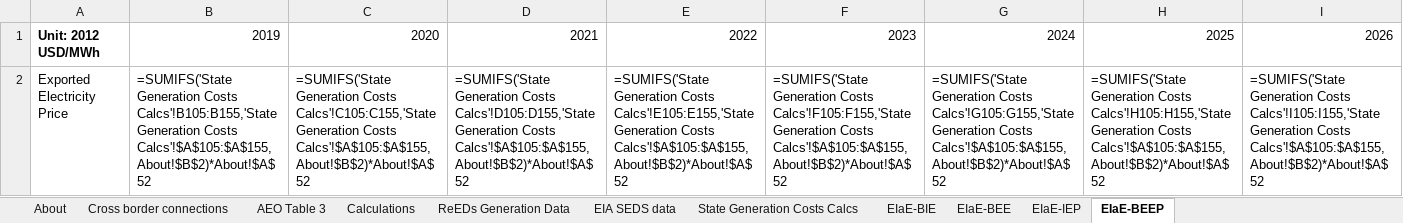
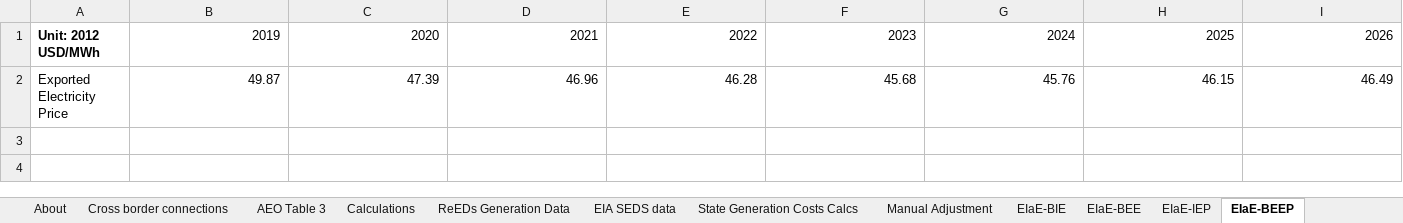
Before and after one commit to EnergyInnovation/eps-newmexico, an Excel workbook: InputData/elec/EIaE/Elec Imports and Exports.xlsx, sheet EIaE-BEEP, drawn as a sheet; only a part is shown; values as stored, in another font and other column widths than the file's, no borders; formulas without a stored value are shown as written; removed rows and columns are numbered as before the commit, all else as after; rows hold the shown columns only; the diff names each change by its address in the sheet, - before the commit and + after, or states it on an @@ line.

```diff
--- a/InputData/elec/EIaE/Elec Imports and Exports.xlsx (sheet EIaE-BEEP)
+++ b/InputData/elec/EIaE/Elec Imports and Exports.xlsx (sheet EIaE-BEEP)
+sheet tab: Manual Adjustment
-row 2: Exported Electricity Price | =SUMIFS('State Generation Costs Calcs'!B105:B155,'State Generation Costs Calcs'!$A$105:$A$155,About!$B$2)*About!$A$52 | =SUMIFS('State Generation Costs Calcs'!C105:C155,'State Generation Costs Calcs'!$A$105:$A$155,About!$B$2)*About!$A$52 | =SUMIFS('State Generation Costs Calcs'!D105:D155,'State Generation Costs Calcs'!$A$105:$A$155,About!$B$2)*About!$A$52 | =SUMIFS('State Generation Costs Calcs'!E105:E155,'State Generation Costs Calcs'!$A$105:$A$155,About!$B$2)*About!$A$52 | =SUMIFS('State Generation Costs Calcs'!F105:F155,'State Generation Costs Calcs'!$A$105:$A$155,About!$B$2)*About!$A$52 | =SUMIFS('State Generation Costs Calcs'!G105:G155,'State Generation Costs Calcs'!$A$105:$A$155,About!$B$2)*About!$A$52 | =SUMIFS('State Generation Costs Calcs'!H105:H155,'State Generation Costs Calcs'!$A$105:$A$155,About!$B$2)*About!$A$52 | =SUMIFS('State Generation Costs Calcs'!I105:I155,'State Generation Costs Calcs'!$A$105:$A$155,About!$B$2)*About!$A$52
+row 2: Exported Electricity Price | 49.87 | 47.39 | 46.96 | 46.28 | 45.68 | 45.76 | 46.15 | 46.49
```
Also changed, not shown: sheet ReEDs Generation Data, sheet State Generation Costs Calcs, sheet Calculations, sheet EIaE-BIE, sheet EIA SEDS data, sheet Cross border connections, 3 more sheets, InputData/indst/BIFUbC/BAU Industrial Fuel Use before CCS.xlsx, 3 other files.
